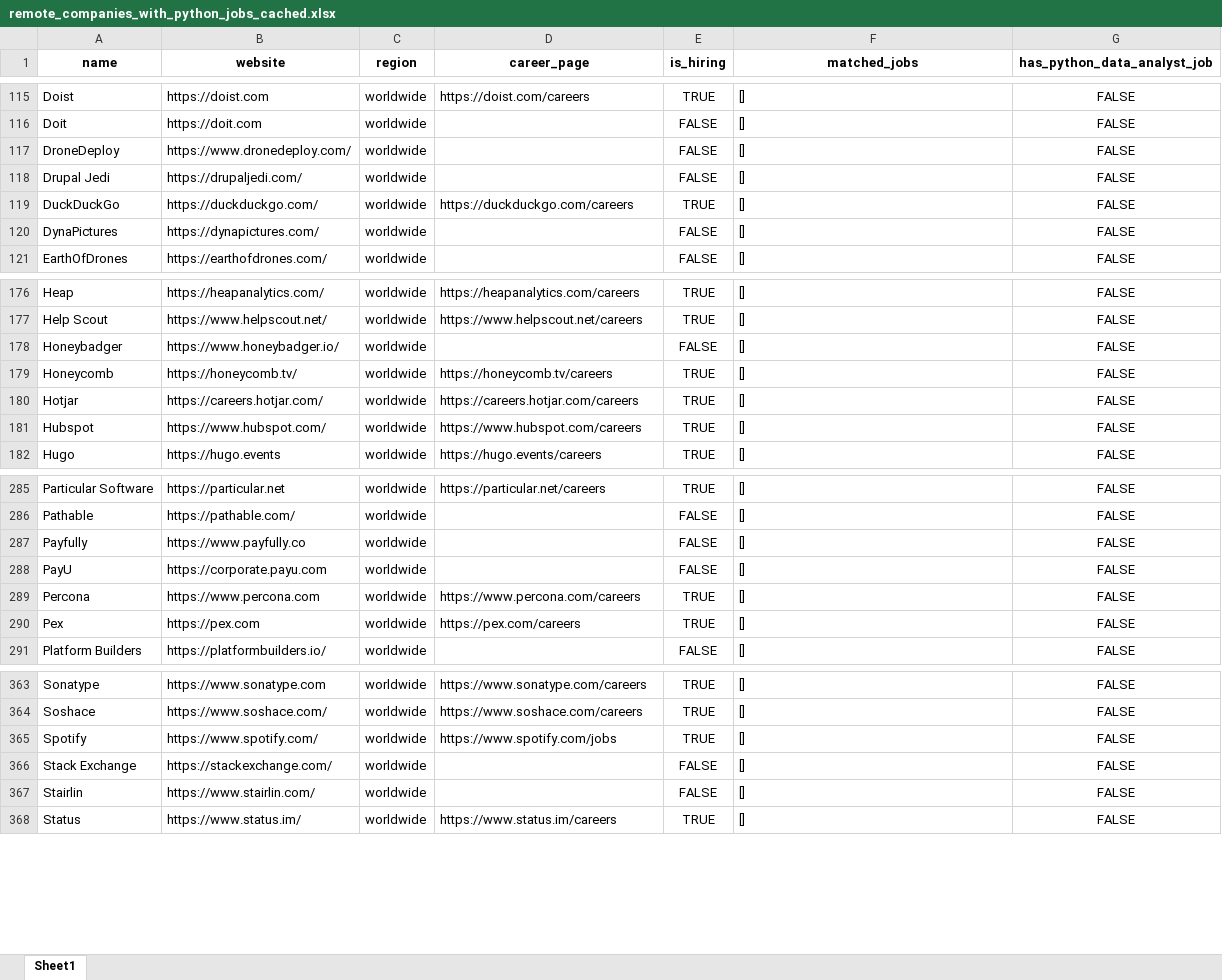
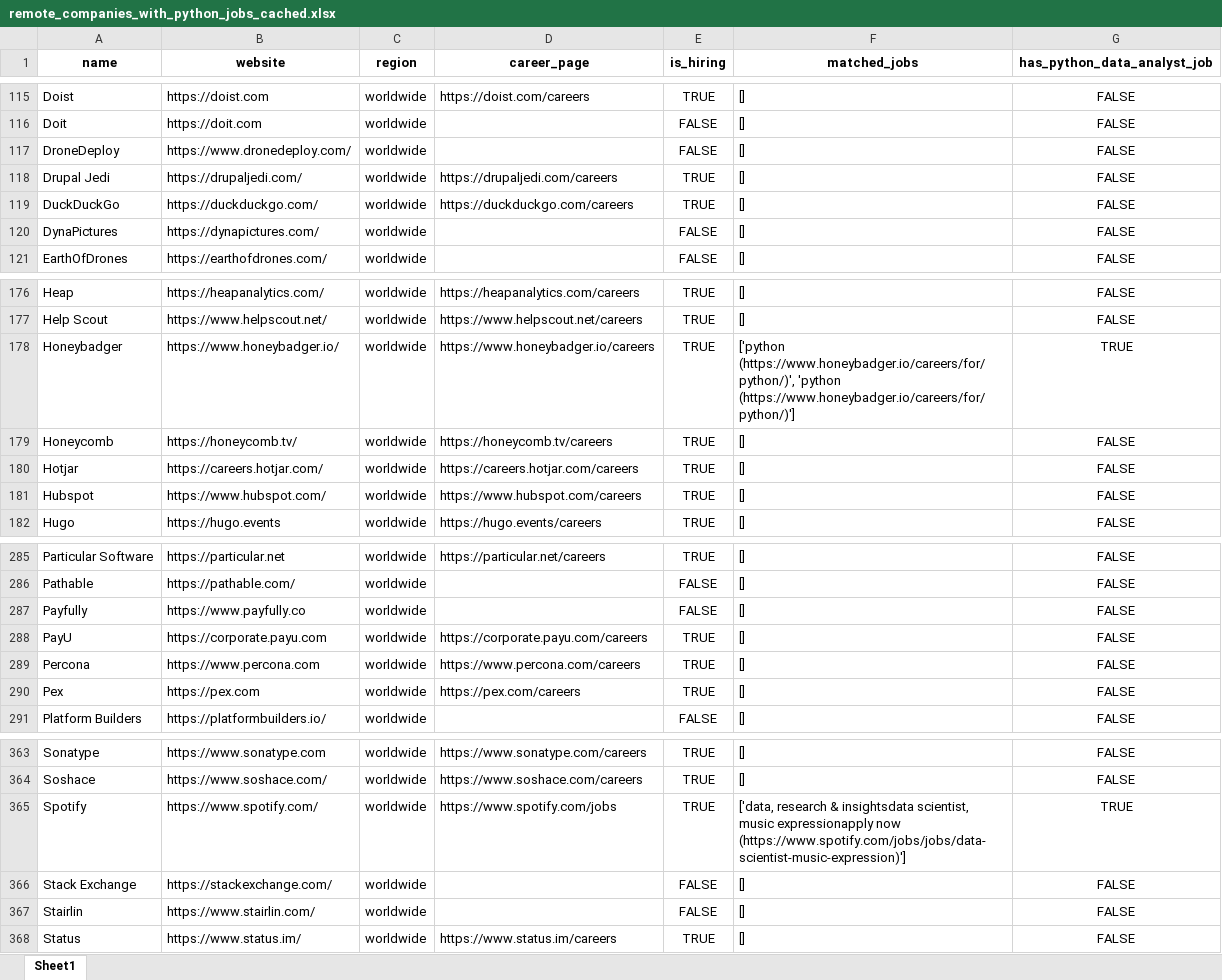
Before and after one commit to ChiaraVan1/remote-job-monitor, an Excel workbook: remote_companies_with_python_jobs_cached.xlsx, sheet Sheet1, drawn as a sheet; only a part is shown, gaps mark what is left out; values as stored, in another font and other column widths than the file's, no borders; the diff names each change by its address in the sheet, - before the commit and + after, or states it on an @@ line.

```diff
--- a/remote_companies_with_python_jobs_cached.xlsx (sheet Sheet1)
+++ b/remote_companies_with_python_jobs_cached.xlsx (sheet Sheet1)
-D118 (career_page): (empty)
+D118 (career_page): https://drupaljedi.com/careers
-E118 (is_hiring): FALSE
+E118 (is_hiring): TRUE
-D178 (career_page): (empty)
+D178 (career_page): https://www.honeybadger.io/careers
-E178 (is_hiring): FALSE
+E178 (is_hiring): TRUE
-F178 (matched_jobs): []
+F178 (matched_jobs): ['python (https://www.honeybadger.io/careers/for/python/)', 'python (https://www.honeybadger.io/careers/for/python/)']
-G178 (has_python_data_analyst_job): FALSE
+G178 (has_python_data_analyst_job): TRUE
-D288 (career_page): (empty)
+D288 (career_page): https://corporate.payu.com/careers
-E288 (is_hiring): FALSE
+E288 (is_hiring): TRUE
-F365 (matched_jobs): []
+F365 (matched_jobs): ['data, research & insightsdata scientist, music expressionapply now (https://www.spotify.com/jobs/jobs/data-scientist-music-expression)']
-G365 (has_python_data_analyst_job): FALSE
+G365 (has_python_data_analyst_job): TRUE
```
Also changed, not shown: 1 other file.
